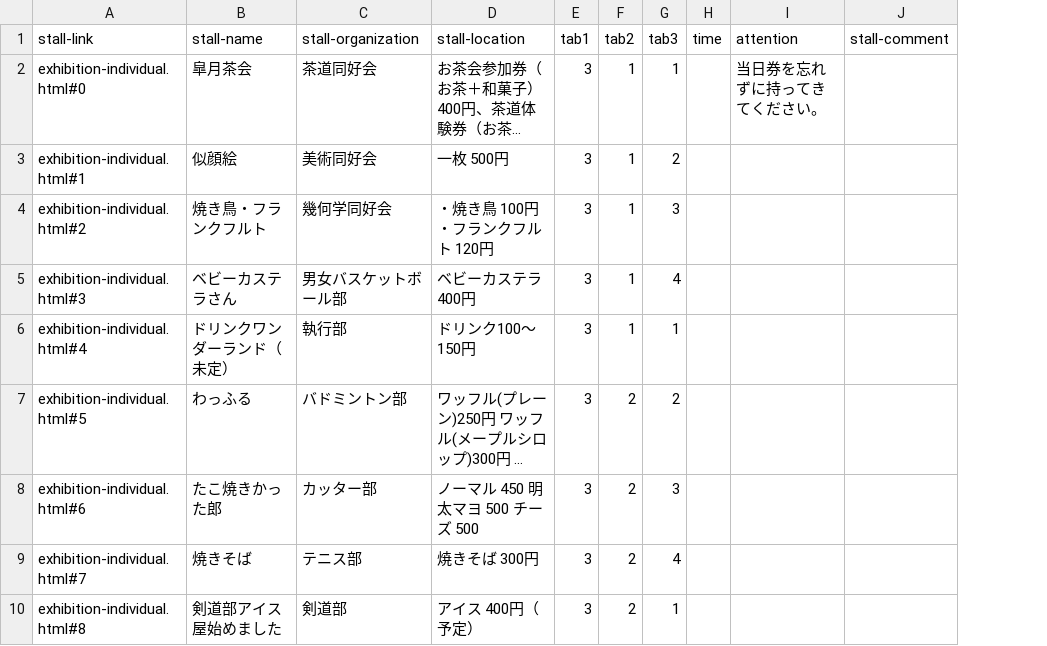
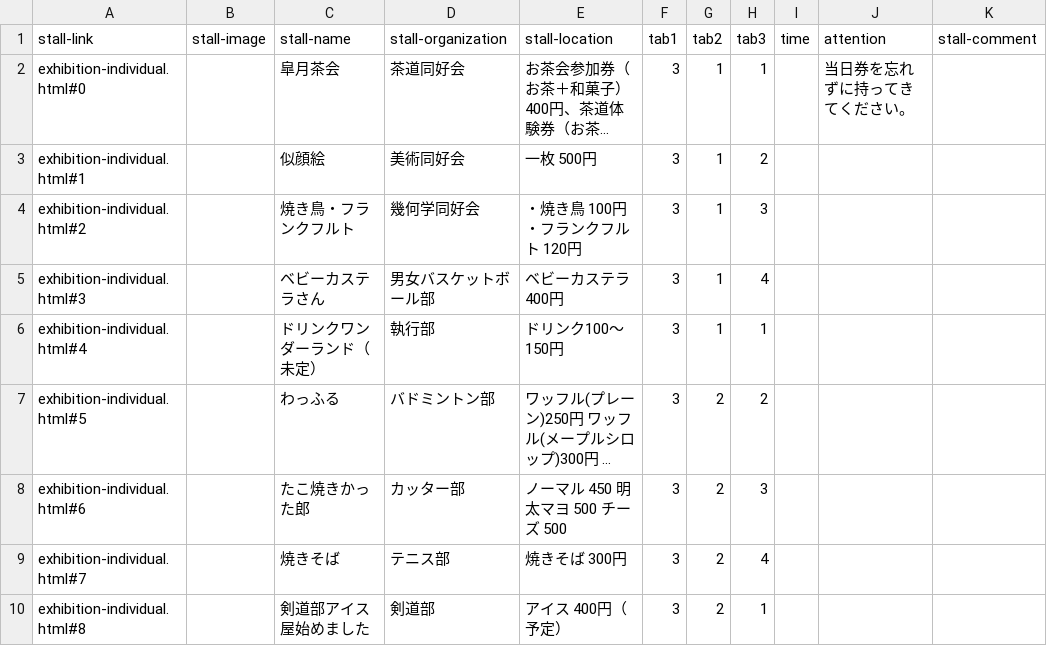
Before and after one commit to kyoutarou-com/hokutosai, a CSV file: src/assets/config/exhibition.csv, drawn as a sheet; only a part is shown; long unchanged cells end in …; the diff names each change by its address in the sheet, - before the commit and + after, or states it on an @@ line.

```diff
--- a/src/assets/config/exhibition.csv
+++ b/src/assets/config/exhibition.csv
+column B (stall-image), empty
```
Also changed, not shown: src/assets/config/stall.csv, 5 other files.
